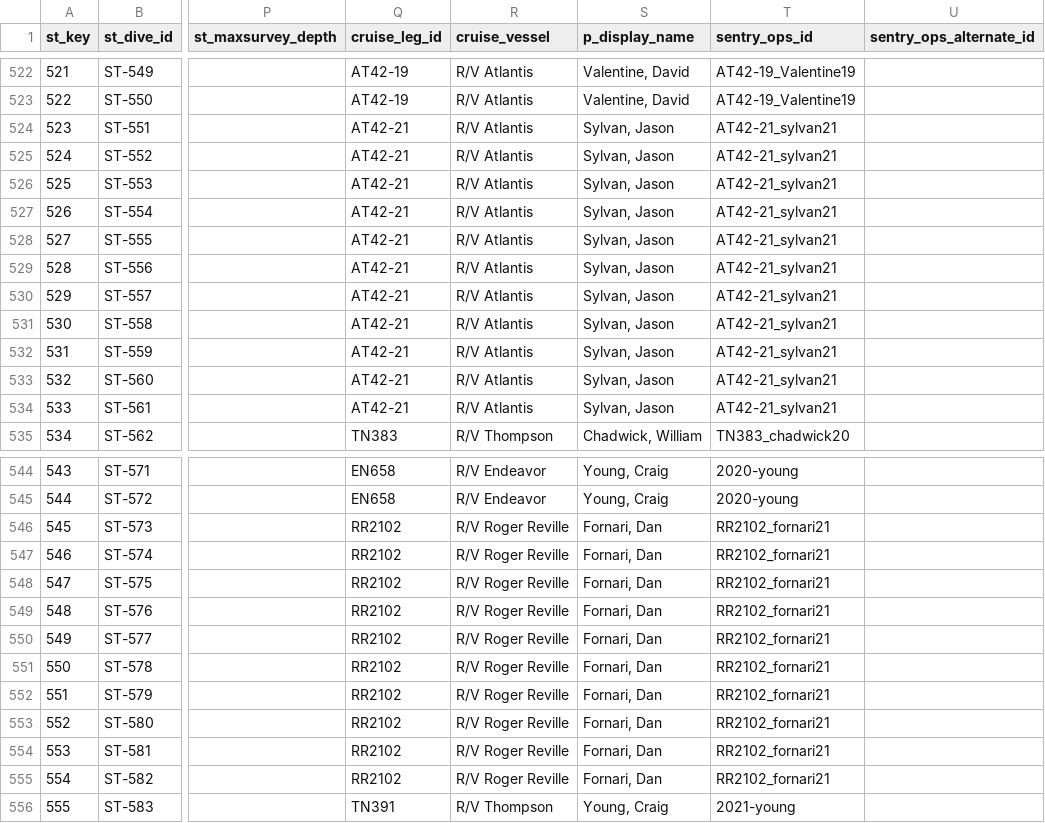
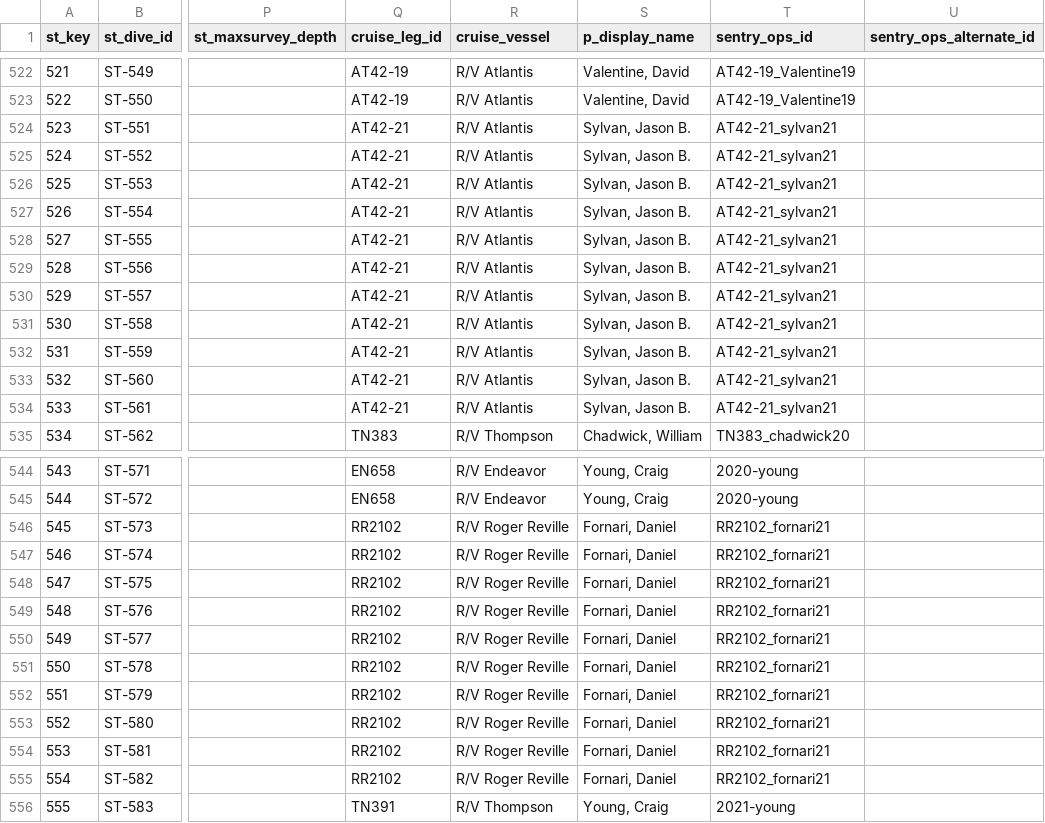
Before and after one commit to atmickle/ndsf_metadata, a CSV file: sentry_metadata_export/public_sentry_dive_metadata_tmp_add_new.csv, drawn as a sheet; only a part is shown, gaps mark what is left out; the diff covers the shown part only; the diff names each change by its address in the sheet, - before the commit and + after, or states it on an @@ line.

Commit message:
Update Names

```diff
--- a/sentry_metadata_export/public_sentry_dive_metadata_tmp_add_new.csv
+++ b/sentry_metadata_export/public_sentry_dive_metadata_tmp_add_new.csv
-S524:S534 (p_display_name): Sylvan, Jason
+S524:S534 (p_display_name): Sylvan, Jason B.
-S546:S555 (p_display_name): Fornari, Dan
+S546:S555 (p_display_name): Fornari, Daniel
```
Also changed, not shown: 7 edited cells elsewhere in this file.
